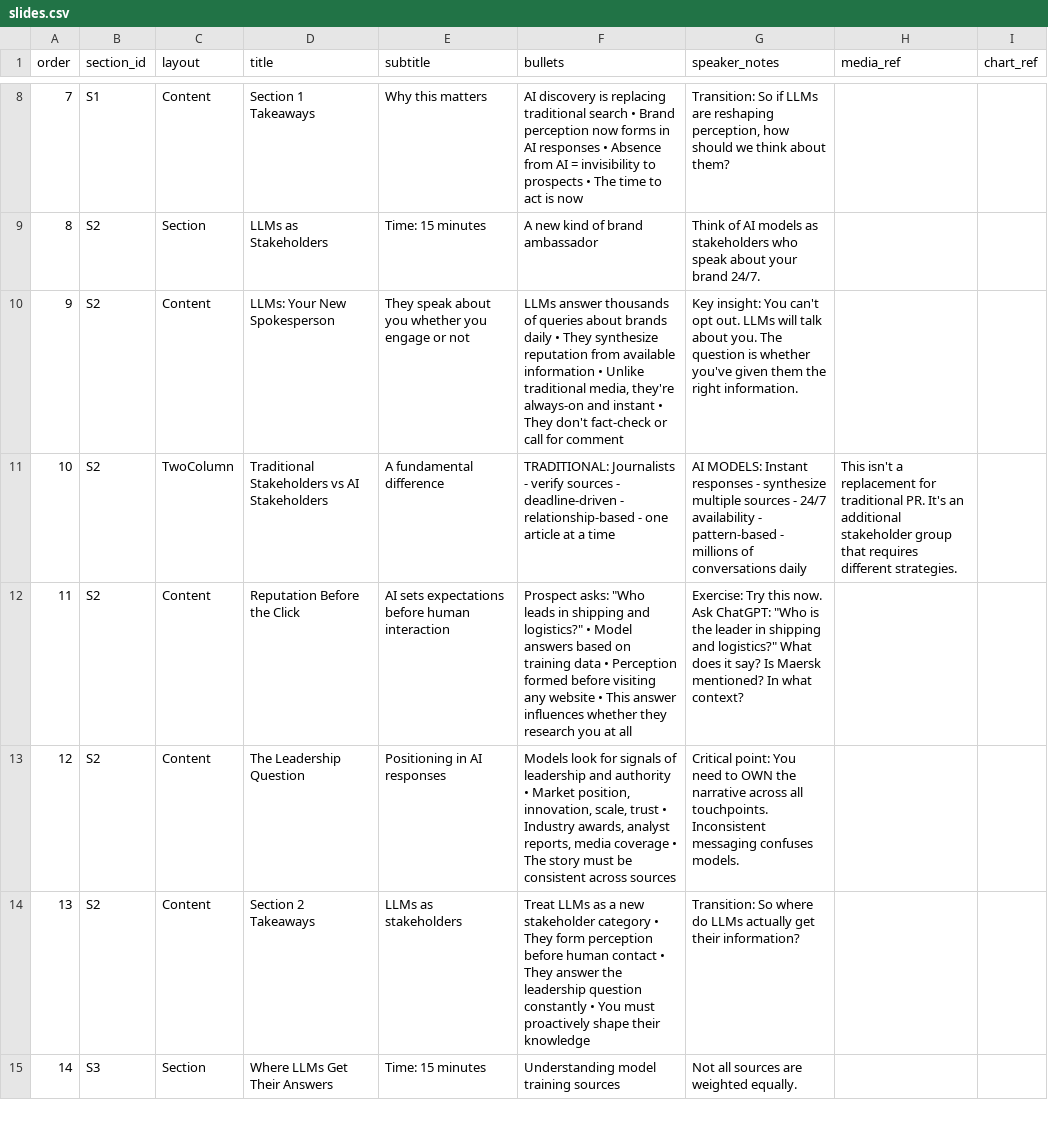
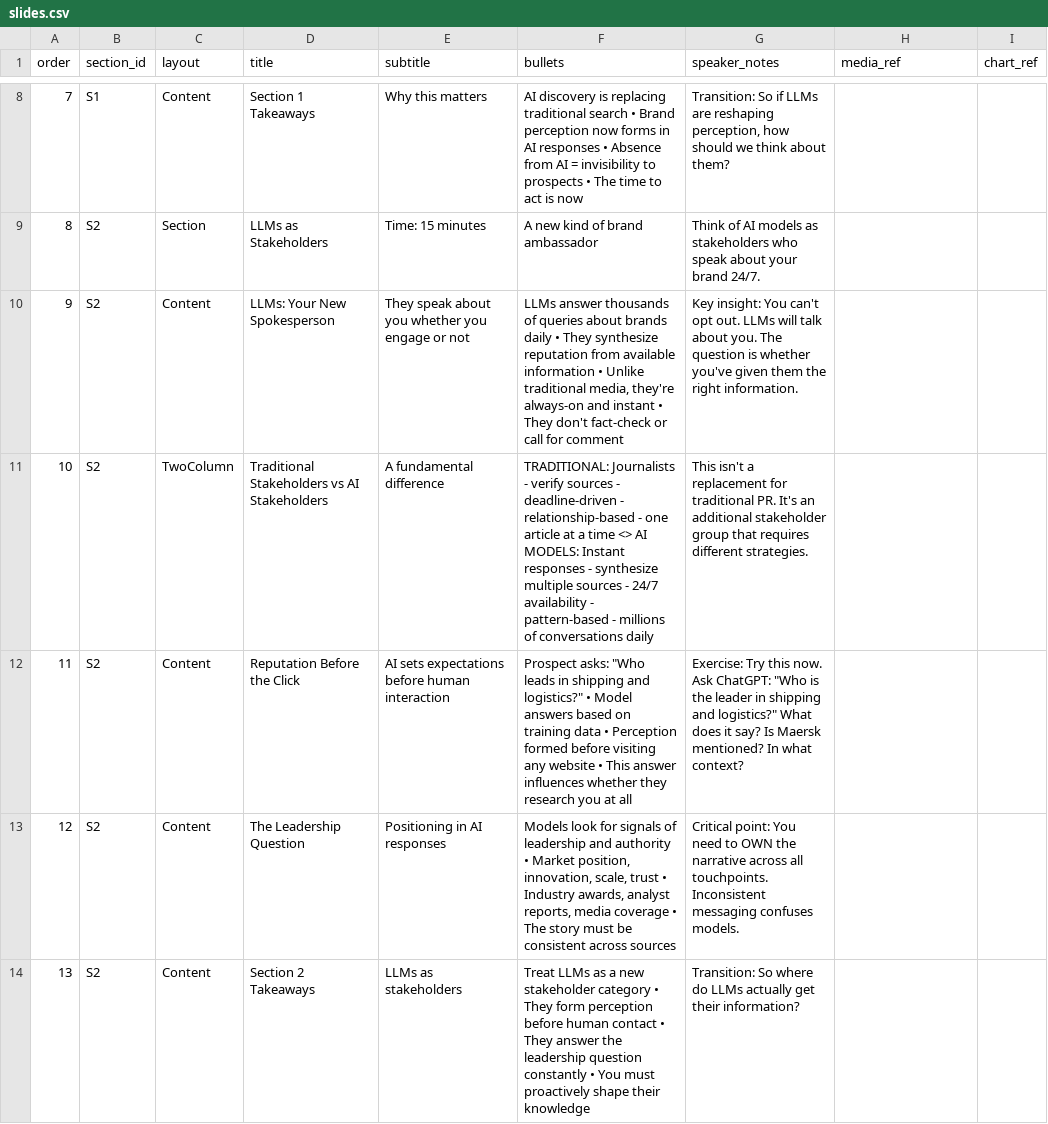
Before and after one commit to willscott-v2/Maersk-AI-Brand-Reputation, a CSV file: slides.csv, drawn as a sheet; only a part is shown, gaps mark what is left out; the shorter side is filled out with more unchanged rows; the diff covers the shown part only.

```diff
--- a/slides.csv
+++ b/slides.csv
@@ -10,3 +10,3 @@ order|section_id|layout|title|subtitle|bullets|speaker_notes|media_ref|chart_ref
 9|S2|Content|LLMs: Your New Spokesperson|They speak about you whether you engage or not|LLMs answer thousands of queries about brands daily • They synthesize reputation from available information • Unlike traditional media, they're always-on and instant • They don't fact-check or call for comment|Key insight: You can't opt out. LLMs will talk about you. The question is whether you've given them the right information.||
-10|S2|TwoColumn|Traditional Stakeholders vs AI Stakeholders|A fundamental difference|TRADITIONAL: Journalists - verify sources - deadline-driven - relationship-based - one article at a time | AI MODELS: Instant responses - synthesize multiple sources - 24/7 availability - pattern-based - millions of conversations daily|This isn't a replacement for traditional PR. It's an additional stakeholder group that requires different strategies.||
+10|S2|TwoColumn|Traditional Stakeholders vs AI Stakeholders|A fundamental difference|TRADITIONAL: Journalists - verify sources - deadline-driven - relationship-based - one article at a time <> AI MODELS: Instant responses - synthesize multiple sources - 24/7 availability - pattern-based - millions of conversations daily|This isn't a replacement for traditional PR. It's an additional stakeholder group that requires different strategies.||
 11|S2|Content|Reputation Before the Click|AI sets expectations before human interaction|Prospect asks: "Who leads in shipping and logistics?" • Model answers based on training data • Perception formed before visiting any website • This answer influences whether they research you at all|Exercise: Try this now. Ask ChatGPT: "Who is the leader in shipping and logistics?" What does it say? Is Maersk mentioned? In what context?||
```
Also changed, not shown: 6 edited cells elsewhere in this file.
